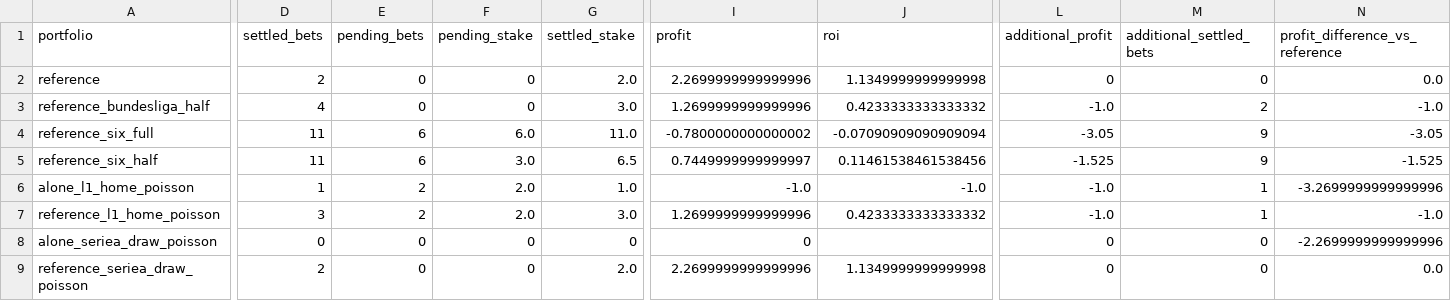
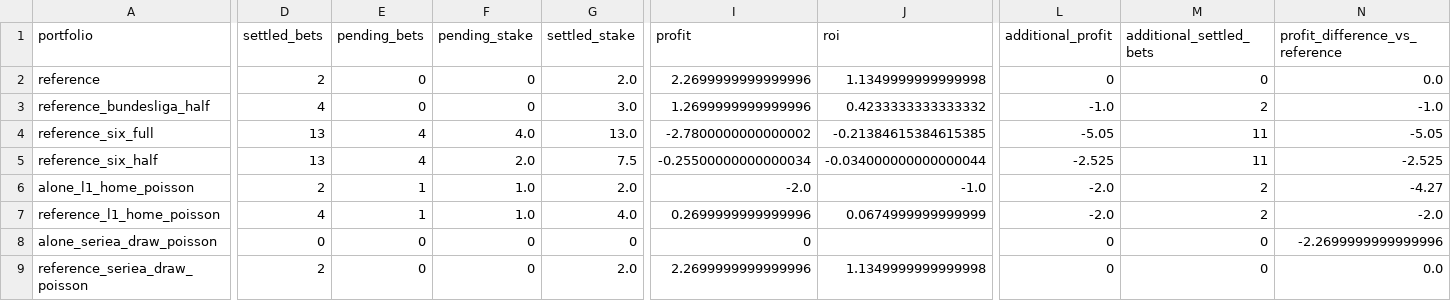
Before and after one commit to Mohamed-Ali-SOBHI/ScorePredict, a CSV file: comparison.csv, drawn as a sheet; only a part is shown, gaps mark what is left out; the diff covers the shown part only; the diff names each change by its address in the sheet, - before the commit and + after, or states it on an @@ line.

```diff
--- a/comparison.csv
+++ b/comparison.csv
-D4:D5 (settled_bets): 11
+D4:D5 (settled_bets): 13
-E4:E5 (pending_bets): 6
+E4:E5 (pending_bets): 4
-F4 (pending_stake): 6.0
+F4 (pending_stake): 4.0
-G4 (settled_stake): 11.0
+G4 (settled_stake): 13.0
-I4 (profit): -0.7800000000000002
+I4 (profit): -2.7800000000000002
-J4 (roi): -0.07090909090909094
+J4 (roi): -0.21384615384615385
-L4 (additional_profit): -3.05
+L4 (additional_profit): -5.05
-M4:M5 (additional_settled_bets): 9
+M4:M5 (additional_settled_bets): 11
-N4 (profit_difference_vs_reference): -3.05
+N4 (profit_difference_vs_reference): -5.05
-F5 (pending_stake): 3.0
+F5 (pending_stake): 2.0
-G5 (settled_stake): 6.5
+G5 (settled_stake): 7.5
-I5 (profit): 0.7449999999999997
+I5 (profit): -0.25500000000000034
-J5 (roi): 0.11461538461538456
+J5 (roi): -0.034000000000000044
-L5 (additional_profit): -1.525
+L5 (additional_profit): -2.525
-N5 (profit_difference_vs_reference): -1.525
+N5 (profit_difference_vs_reference): -2.525
-D6 (settled_bets): 1
+D6 (settled_bets): 2
-E6:E7 (pending_bets): 2
+E6:E7 (pending_bets): 1
-F6:F7 (pending_stake): 2.0
+F6:F7 (pending_stake): 1.0
-G6 (settled_stake): 1.0
+G6 (settled_stake): 2.0
-I6 (profit): -1.0
+I6 (profit): -2.0
-L6:L7 (additional_profit): -1.0
+L6:L7 (additional_profit): -2.0
-M6:M7 (additional_settled_bets): 1
+M6:M7 (additional_settled_bets): 2
-N6 (profit_difference_vs_reference): -3.2699999999999996
+N6 (profit_difference_vs_reference): -4.27
-D7 (settled_bets): 3
+D7 (settled_bets): 4
-G7 (settled_stake): 3.0
+G7 (settled_stake): 4.0
-I7 (profit): 1.2699999999999996
+I7 (profit): 0.2699999999999996
-J7 (roi): 0.4233333333333332
+J7 (roi): 0.0674999999999999
-N7 (profit_difference_vs_reference): -1.0
+N7 (profit_difference_vs_reference): -2.0
```
Also changed, not shown: 25 edited cells elsewhere in this file, 18 other files.
